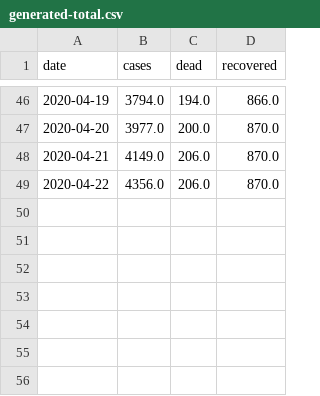
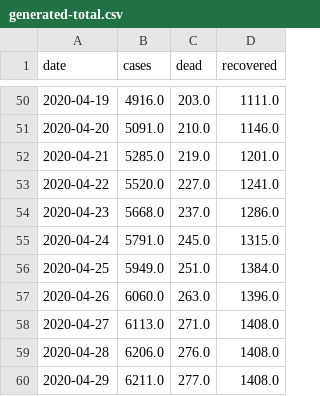
Before and after one commit to agastalver/sir-covid-19-colombia, a CSV file: data/generated-total.csv, drawn as a sheet; only a part is shown, gaps mark what is left out; the diff covers the shown part only.

```diff
--- a/data/generated-total.csv
+++ b/data/generated-total.csv
@@ -46,4 +50,11 @@ date,cases,dead,recovered
-2020-04-19,3794.0,194.0,866.0
-2020-04-20,3977.0,200.0,870.0
-2020-04-21,4149.0,206.0,870.0
-2020-04-22,4356.0,206.0,870.0
+2020-04-19,4916.0,203.0,1111.0
+2020-04-20,5091.0,210.0,1146.0
+2020-04-21,5285.0,219.0,1201.0
+2020-04-22,5520.0,227.0,1241.0
+2020-04-23,5668.0,237.0,1286.0
+2020-04-24,5791.0,245.0,1315.0
+2020-04-25,5949.0,251.0,1384.0
+2020-04-26,6060.0,263.0,1396.0
+2020-04-27,6113.0,271.0,1408.0
+2020-04-28,6206.0,276.0,1408.0
+2020-04-29,6211.0,277.0,1408.0
```
Also changed, not shown: 4 added rows and 86 edited cells elsewhere in this file, data/generated-cases.csv, data/generated-sir.csv, 10 other files.
